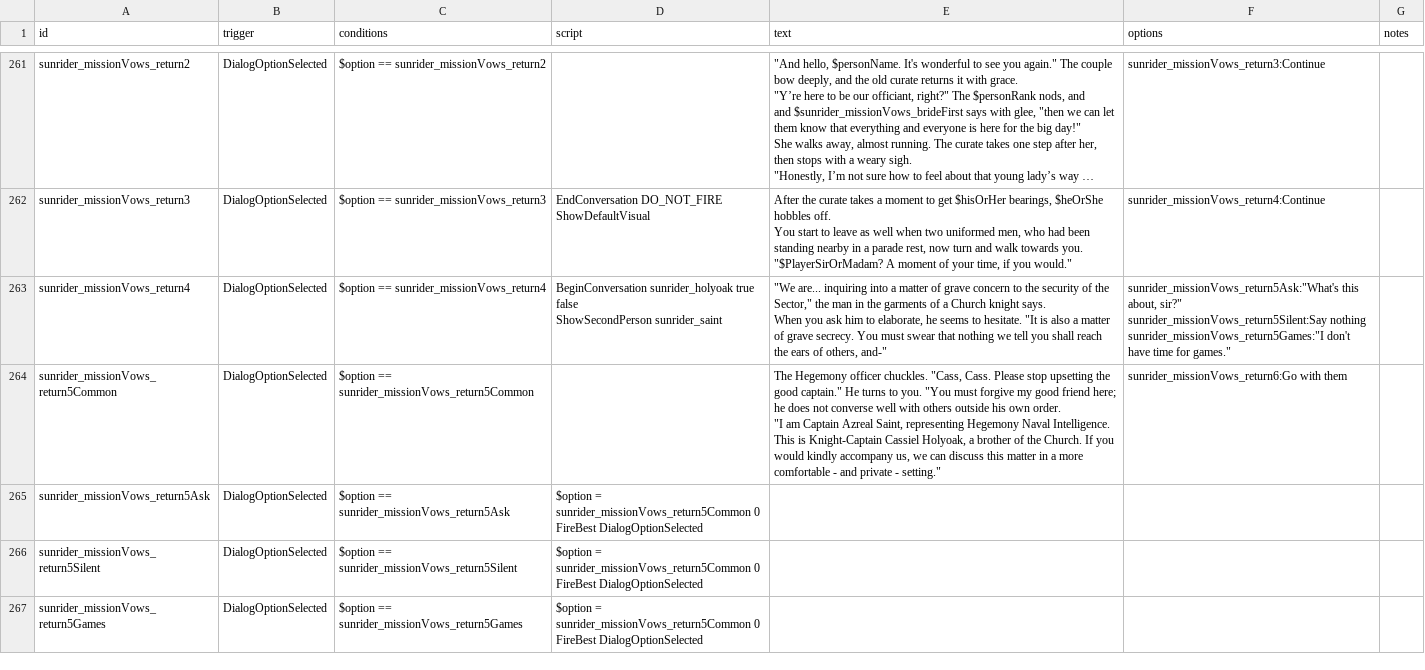
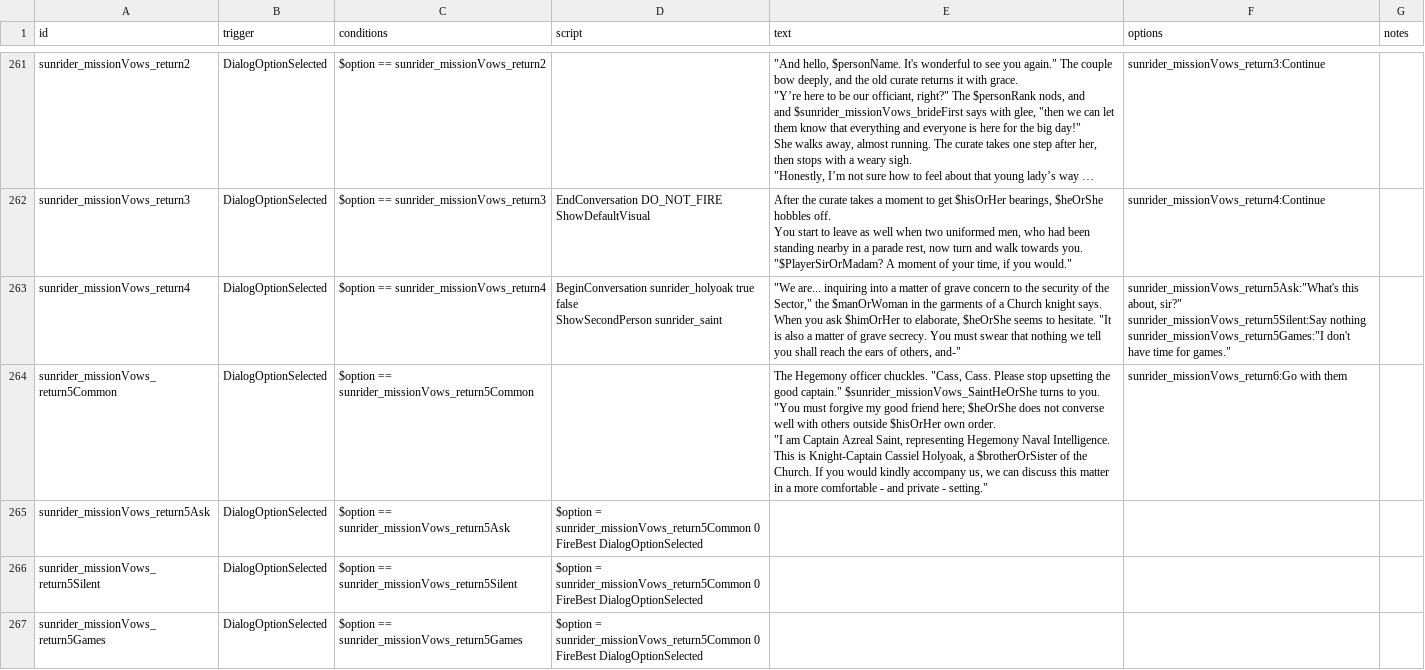
Before and after one commit to Histidine91/SS-Sunrider, a CSV file: data/campaign/rules.csv, drawn as a sheet; only a part is shown, gaps mark what is left out; long unchanged cells end in …; the diff covers the shown part only.

Commit message:
Showdown and other fixes/improvements Includes music player plugin

```diff
--- a/data/campaign/rules.csv
+++ b/data/campaign/rules.csv
@@ -1127,11 +1127,11 @@ You start to leave as well when two uniformed men, who had been standing nearby
 ""$PlayerSirOrMadam? A moment of your time, if you would.""",sunrider_missionVows_return4:Continue,
-sunrider_missionVows_return4,DialogOptionSelected,$option == sunrider_missionVows_return4,"BeginConversation sunrider_holyoak true false
-ShowSecondPerson sunrider_saint","""We are... inquiring into a matter of grave concern to the security of the Sector,"" the man in the garments of a Church knight says.
-
-When you ask him to elaborate, he seems to hesitate. ""It is also a matter of grave secrecy. You must swear that nothing we tell you shall reach the ears of others, and-""","sunrider_missionVows_return5Ask:""What's this about, sir?""
-sunrider_missionVows_return5Silent:Say nothing
-sunrider_missionVows_return5Games:""I don't have time for games.""",
-sunrider_missionVows_return5Common,DialogOptionSelected,$option == sunrider_missionVows_return5Common,,"The Hegemony officer chuckles. ""Cass, Cass. Please stop upsetting the good captain."" He turns to you. ""You must forgive my good friend here; he does not converse well with others outside his own order.
-
-""I am Captain Azreal Saint, representing Hegemony Naval Intelligence. This is Knight-Captain Cassiel Holyoak, a brother of the Church. If you would kindly accompany us, we can discuss this matter in a more comfortable - and private - setting.""",sunrider_missionVows_return6:Go with them,
+sunrider_missionVows_return4,DialogOptionSelected,$option == sunrider_missionVows_return4,"BeginConversation sunrider_holyoak true false
+ShowSecondPerson sunrider_saint","""We are... inquiring into a matter of grave concern to the security of the Sector,"" the $manOrWoman in the garments of a Church knight says.
+
+When you ask $himOrHer to elaborate, $heOrShe seems to hesitate. ""It is also a matter of grave secrecy. You must swear that nothing we tell you shall reach the ears of others, and-""","sunrider_missionVows_return5Ask:""What's this about, sir?""
+sunrider_missionVows_return5Silent:Say nothing
+sunrider_missionVows_return5Games:""I don't have time for games.""",
+sunrider_missionVows_return5Common,DialogOptionSelected,$option == sunrider_missionVows_return5Common,,"The Hegemony officer chuckles. ""Cass, Cass. Please stop upsetting the good captain."" $sunrider_missionVows_SaintHeOrShe turns to you. ""You must forgive my good friend here; $heOrShe does not converse well with others outside $hisOrHer own order.
+
+""I am Captain Azreal Saint, representing Hegemony Naval Intelligence. This is Knight-Captain Cassiel Holyoak, a $brotherOrSister of the Church. If you would kindly accompany us, we can discuss this matter in a more comfortable - and private - setting.""",sunrider_missionVows_return6:Go with them,
 sunrider_missionVows_return5Ask,DialogOptionSelected,$option == sunrider_missionVows_return5Ask,"$option = sunrider_missionVows_return5Common 0
```
Also changed, not shown: 1 added row and 6 edited cells elsewhere in this file, data/hulls/ship_data.csv, 15 other files.
